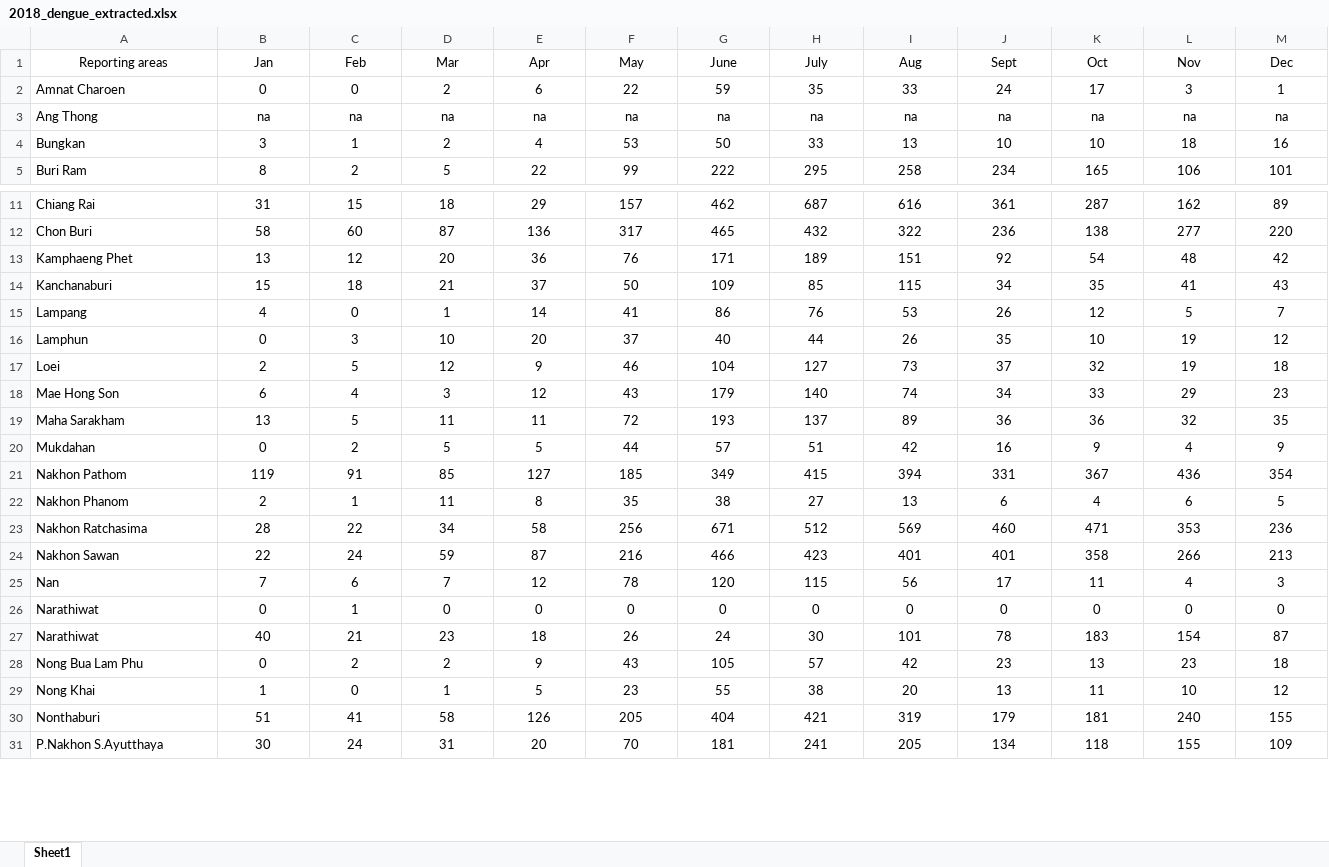
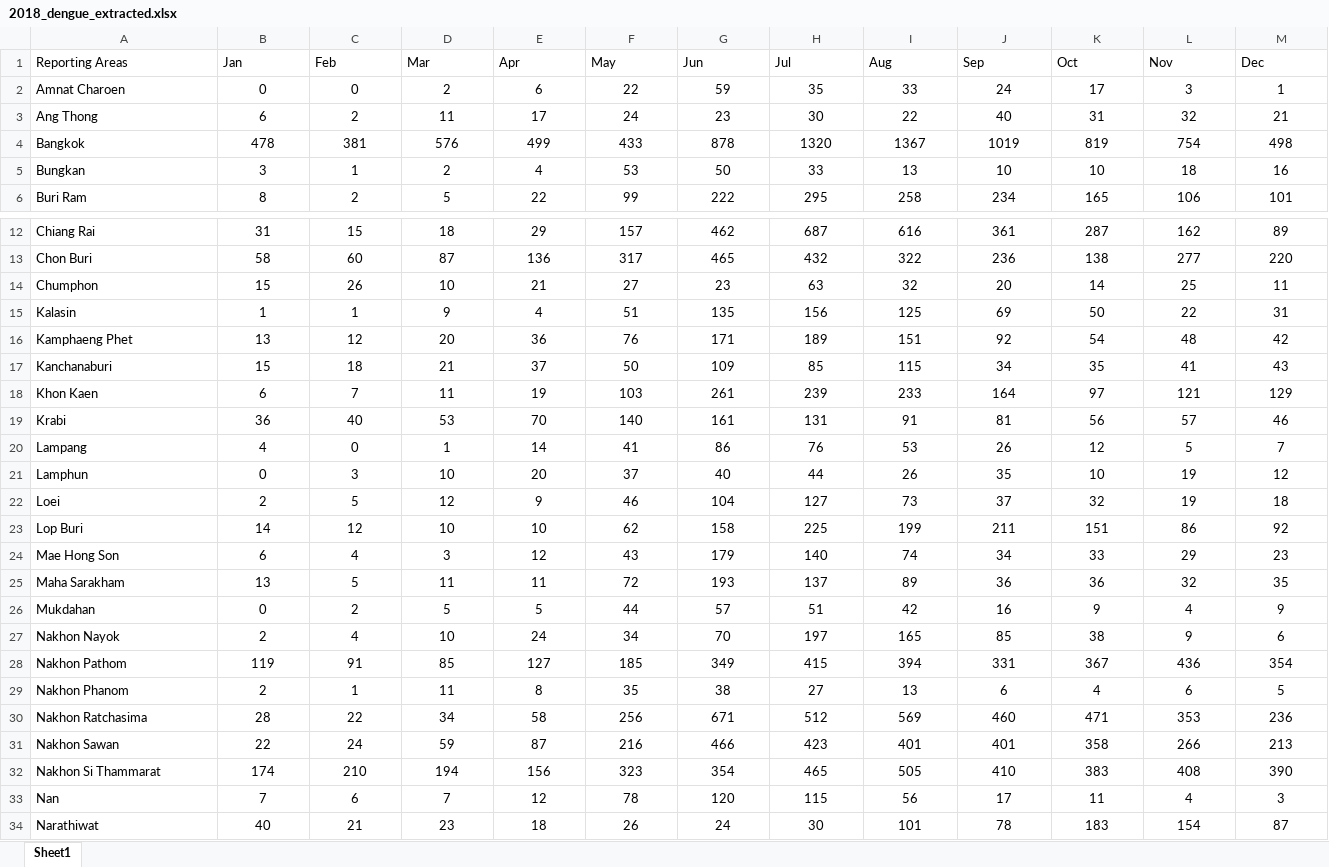
Before and after one commit to datascience-mobi-2023/topic04_team04, an Excel workbook: 2018_dengue_extracted.xlsx, sheet Sheet1, drawn as a sheet; only a part is shown, gaps mark what is left out; the shorter side is filled out with more unchanged rows; values as stored, in another font and other column widths than the file's, no borders; charts and pictures and conditional formats not drawn; removed rows and columns are numbered as before the commit, all else as after; the diff covers the shown part only; the diff names each change by its address in the sheet, - before the commit and + after, or states it on an @@ line.

```diff
--- a/2018_dengue_extracted.xlsx (sheet Sheet1)
+++ b/2018_dengue_extracted.xlsx (sheet Sheet1)
-A1: Reporting areas
+A1: Reporting Areas
-A1:M1 alignment: center
+A1:M1 alignment: left
-G1: June
+G1: Jun
-H1: July
+H1: Jul
-J1: Sept
+J1: Sep
-row 3: Ang Thong | na | na | na | na | na | na | na | na | na | na | na | na
+row 3: Ang Thong | 6 | 2 | 11 | 17 | 24 | 23 | 30 | 22 | 40 | 31 | 32 | 21
+row 4: Bangkok | 478 | 381 | 576 | 499 | 433 | 878 | 1320 | 1367 | 1019 | 819 | 754 | 498
+row 14: Chumphon | 15 | 26 | 10 | 21 | 27 | 23 | 63 | 32 | 20 | 14 | 25 | 11
+row 15: Kalasin | 1 | 1 | 9 | 4 | 51 | 135 | 156 | 125 | 69 | 50 | 22 | 31
+row 18: Khon Kaen | 6 | 7 | 11 | 19 | 103 | 261 | 239 | 233 | 164 | 97 | 121 | 129
+row 19: Krabi | 36 | 40 | 53 | 70 | 140 | 161 | 131 | 91 | 81 | 56 | 57 | 46
+row 23: Lop Buri | 14 | 12 | 10 | 10 | 62 | 158 | 225 | 199 | 211 | 151 | 86 | 92
+row 27: Nakhon Nayok | 2 | 4 | 10 | 24 | 34 | 70 | 197 | 165 | 85 | 38 | 9 | 6
+row 32: Nakhon Si Thammarat | 174 | 210 | 194 | 156 | 323 | 354 | 465 | 505 | 410 | 383 | 408 | 390
-row 26: Narathiwat | 0 | 1 | 0 | 0 | 0 | 0 | 0 | 0 | 0 | 0 | 0 | 0
```
Also changed, not shown: 5 added rows and 12 removed rows elsewhere in this sheet, charts or pictures, 3 other files.
